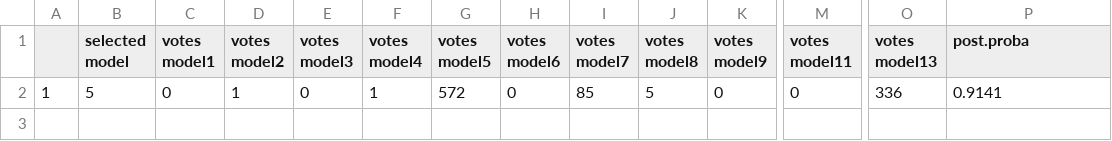
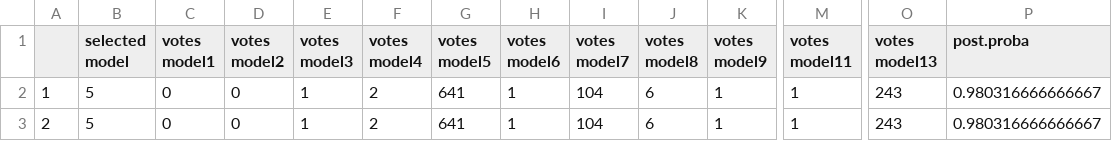
Before and after one commit to ChristophePatterson/Phylogeography-Hetaerina, a CSV file: 4_Manuscript/plots/delimitR/Hetaerina_americana_ddRAD_titia_dg_prediction.csv, drawn as a sheet; only a part is shown, gaps mark what is left out; rows hold the shown columns only; the diff names each change by its address in the sheet, - before the commit and + after, or states it on an @@ line.

Commit message:
delimitR no CUAJ

```diff
--- a/4_Manuscript/plots/delimitR/Hetaerina_americana_ddRAD_titia_dg_prediction.csv
+++ b/4_Manuscript/plots/delimitR/Hetaerina_americana_ddRAD_titia_dg_prediction.csv
-D2 (votes model2): 1
+D2 (votes model2): 0
-E2 (votes model3): 0
+E2 (votes model3): 1
-F2 (votes model4): 1
+F2 (votes model4): 2
-G2 (votes model5): 572
+G2 (votes model5): 641
-H2 (votes model6): 0
+H2 (votes model6): 1
-I2 (votes model7): 85
+I2 (votes model7): 104
-J2 (votes model8): 5
+J2 (votes model8): 6
-K2 (votes model9): 0
+K2 (votes model9): 1
-M2 (votes model11): 0
+M2 (votes model11): 1
-O2 (votes model13): 336
+O2 (votes model13): 243
-P2 (post.proba): 0.9141
+P2 (post.proba): 0.980316666666667
+row 3: 2 | 5 | 0 | 0 | 1 | 2 | 641 | 1 | 104 | 6 | 1 | 1 | 243 | 0.980316666666667
```
Also changed, not shown: 4_Manuscript/plots/delimitR/Hetaerina_titia_ddRAD_titia_dg_prediction.csv, 7 other files.
